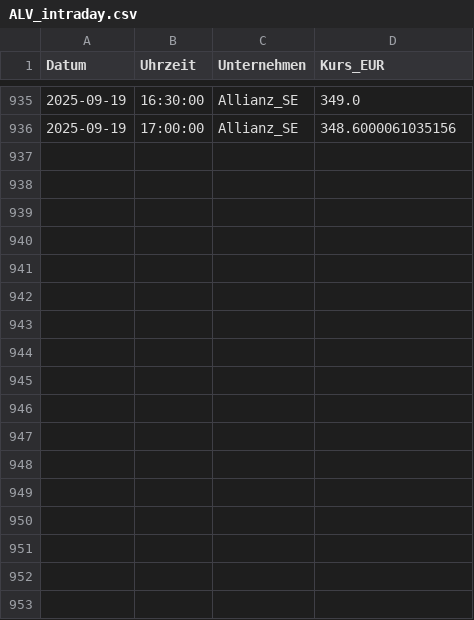
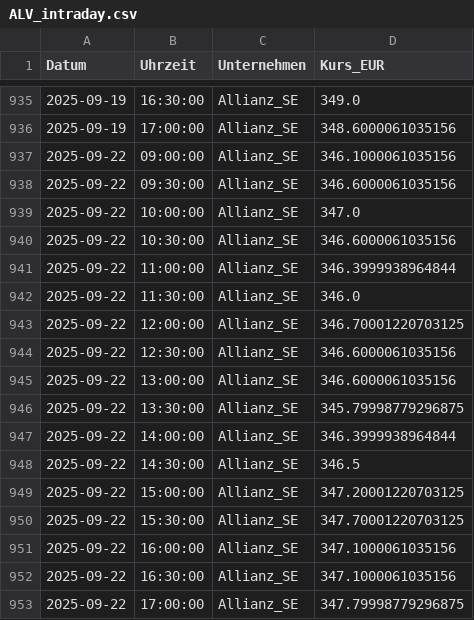
Before and after one commit to FelixSchunder/XetraIntraday, a CSV file: ALV_intraday.csv, drawn as a sheet; only a part is shown, gaps mark what is left out; the diff names each change by its address in the sheet, - before the commit and + after, or states it on an @@ line.

```diff
--- a/ALV_intraday.csv
+++ b/ALV_intraday.csv
+row 937: 2025-09-22 | 09:00:00 | Allianz_SE | 346.1000061035156
+row 938: 2025-09-22 | 09:30:00 | Allianz_SE | 346.6000061035156
+row 939: 2025-09-22 | 10:00:00 | Allianz_SE | 347.0
+row 940: 2025-09-22 | 10:30:00 | Allianz_SE | 346.6000061035156
+row 941: 2025-09-22 | 11:00:00 | Allianz_SE | 346.3999938964844
+row 942: 2025-09-22 | 11:30:00 | Allianz_SE | 346.0
+row 943: 2025-09-22 | 12:00:00 | Allianz_SE | 346.70001220703125
+row 944: 2025-09-22 | 12:30:00 | Allianz_SE | 346.6000061035156
+row 945: 2025-09-22 | 13:00:00 | Allianz_SE | 346.6000061035156
+row 946: 2025-09-22 | 13:30:00 | Allianz_SE | 345.79998779296875
+row 947: 2025-09-22 | 14:00:00 | Allianz_SE | 346.3999938964844
+row 948: 2025-09-22 | 14:30:00 | Allianz_SE | 346.5
+row 949: 2025-09-22 | 15:00:00 | Allianz_SE | 347.20001220703125
+row 950: 2025-09-22 | 15:30:00 | Allianz_SE | 347.70001220703125
+row 951: 2025-09-22 | 16:00:00 | Allianz_SE | 347.1000061035156
+row 952: 2025-09-22 | 16:30:00 | Allianz_SE | 347.1000061035156
+row 953: 2025-09-22 | 17:00:00 | Allianz_SE | 347.79998779296875
```
Also changed, not shown: DTE_intraday.csv, RHM_intraday.csv, 1 other file.
